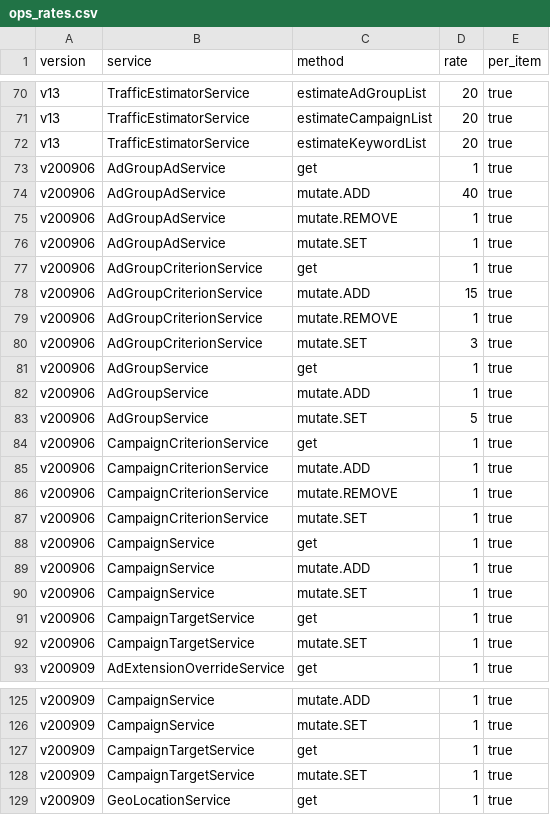
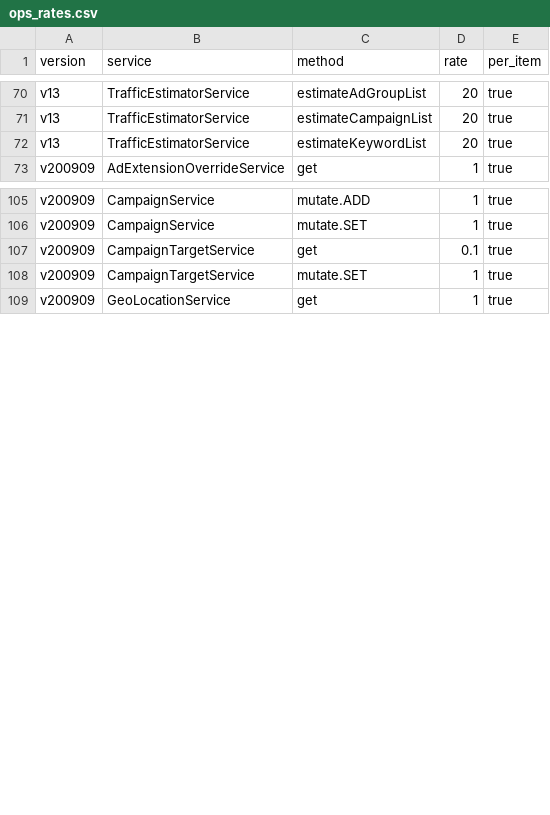
Before and after one commit to surapan-th/google-api-adwords-php, a CSV file: data/ops_rates.csv, drawn as a sheet; only a part is shown, gaps mark what is left out.

```diff
--- a/data/ops_rates.csv
+++ b/data/ops_rates.csv
@@ -72,22 +72,2 @@ v13,TrafficEstimatorService,estimateCampaignList,20,true
 v13,TrafficEstimatorService,estimateKeywordList,20,true
-v200906,AdGroupAdService,get,1,true
-v200906,AdGroupAdService,mutate.ADD,40,true
-v200906,AdGroupAdService,mutate.REMOVE,1,true
-v200906,AdGroupAdService,mutate.SET,1,true
-v200906,AdGroupCriterionService,get,1,true
-v200906,AdGroupCriterionService,mutate.ADD,15,true
-v200906,AdGroupCriterionService,mutate.REMOVE,1,true
-v200906,AdGroupCriterionService,mutate.SET,3,true
-v200906,AdGroupService,get,1,true
-v200906,AdGroupService,mutate.ADD,1,true
-v200906,AdGroupService,mutate.SET,5,true
-v200906,CampaignCriterionService,get,1,true
-v200906,CampaignCriterionService,mutate.ADD,1,true
-v200906,CampaignCriterionService,mutate.REMOVE,1,true
-v200906,CampaignCriterionService,mutate.SET,1,true
-v200906,CampaignService,get,1,true
-v200906,CampaignService,mutate.ADD,1,true
-v200906,CampaignService,mutate.SET,1,true
-v200906,CampaignTargetService,get,1,true
-v200906,CampaignTargetService,mutate.SET,1,true
 v200909,AdExtensionOverrideService,get,1,true
@@ -126,3 +106,3 @@ v200909,CampaignService,mutate.ADD,1,true
 v200909,CampaignService,mutate.SET,1,true
-v200909,CampaignTargetService,get,1,true
+v200909,CampaignTargetService,get,0.1,true
 v200909,CampaignTargetService,mutate.SET,1,true
```
Also changed, not shown: data/us_metros.csv.
